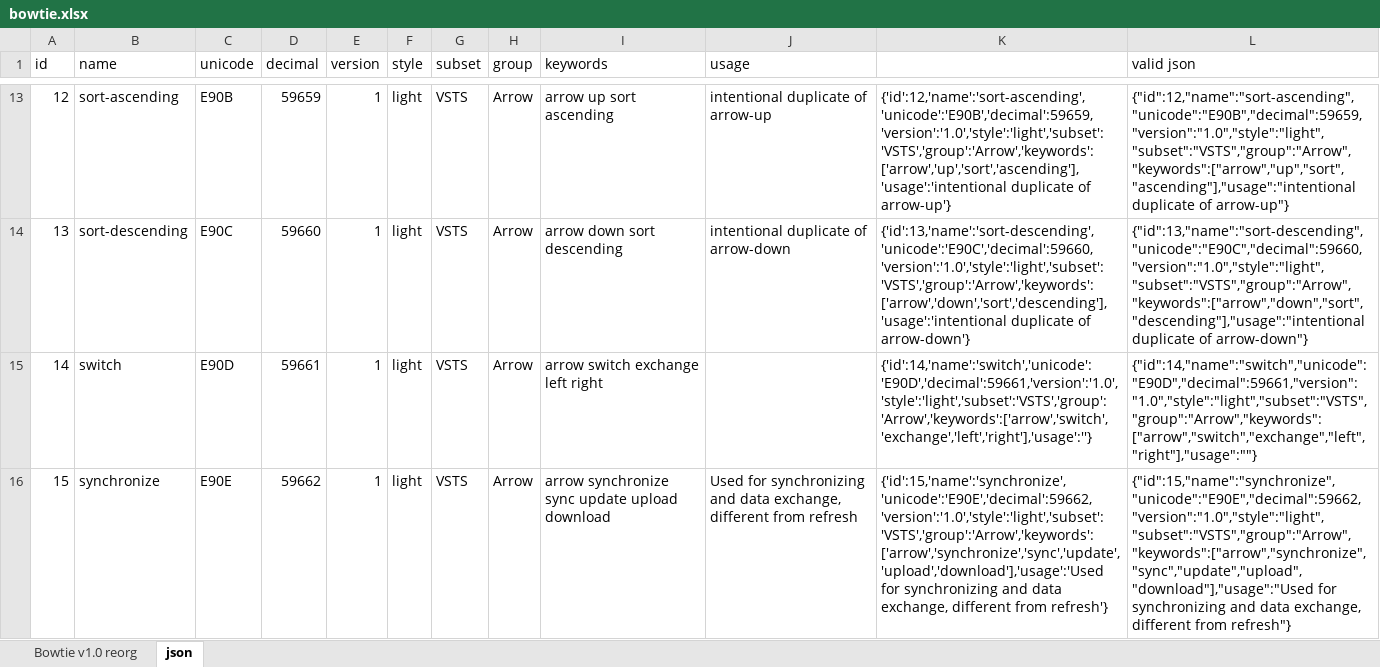
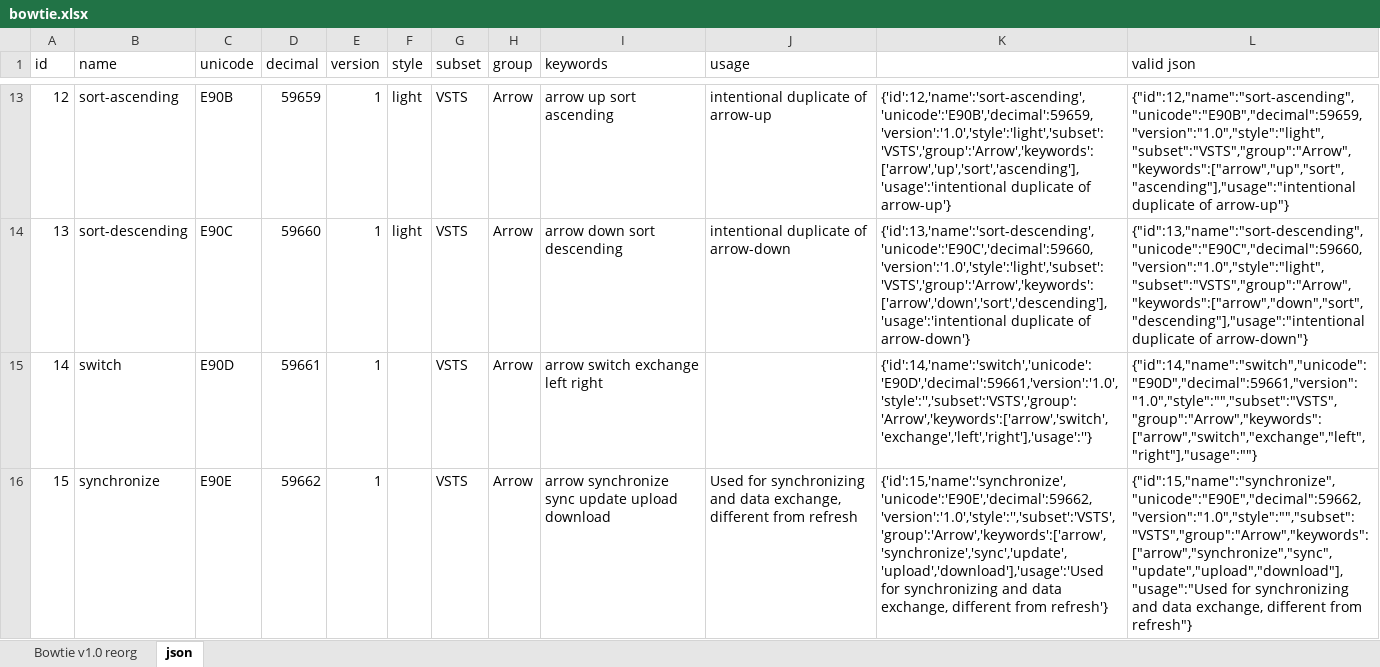
Before and after one commit to chryw/vsfi, an Excel workbook: source/bowtie.xlsx, sheet json, drawn as a sheet; only a part is shown, gaps mark what is left out; values as stored, in another font and other column widths than the file's, no borders; the diff covers the shown part only; the diff names each change by its address in the sheet, - before the commit and + after, or states it on an @@ line.

```diff
--- a/source/bowtie.xlsx (sheet json)
+++ b/source/bowtie.xlsx (sheet json)
-F15:F16 (style): light
+F15:F16 (style): (empty)
-K15: {'id':14,'name':'switch','unicode':'E90D','decimal':59661,'version':'1.0','style':'light','subset':'VSTS','group':'Arrow','keywords':['arrow','switch','exchange','left','right'],'usage':''}
+K15: {'id':14,'name':'switch','unicode':'E90D','decimal':59661,'version':'1.0','style':'','subset':'VSTS','group':'Arrow','keywords':['arrow','switch','exchange','left','right'],'usage':''}
-L15 (valid json): {"id":14,"name":"switch","unicode":"E90D","decimal":59661,"version":"1.0","style":"light","subset":"VSTS","group":"Arrow","keywords":["arrow","switch","exchange","left","right"],"usage":""}
+L15 (valid json): {"id":14,"name":"switch","unicode":"E90D","decimal":59661,"version":"1.0","style":"","subset":"VSTS","group":"Arrow","keywords":["arrow","switch","exchange","left","right"],"usage":""}
-K16: {'id':15,'name':'synchronize','unicode':'E90E','decimal':59662,'version':'1.0','style':'light','subset':'VSTS','group':'Arrow','keywords':['arrow','synchronize','sync','update','upload','download'],'usage':'Used for synchronizing…
+K16: {'id':15,'name':'synchronize','unicode':'E90E','decimal':59662,'version':'1.0','style':'','subset':'VSTS','group':'Arrow','keywords':['arrow','synchronize','sync','update','upload','download'],'usage':'Used for synchronizing…
-L16 (valid json): {"id":15,"name":"synchronize","unicode":"E90E","decimal":59662,"version":"1.0","style":"light","subset":"VSTS","group":"Arrow","keywords":["arrow","synchronize","sync","update","upload","download"],"usage":"Used for synchronizing…
+L16 (valid json): {"id":15,"name":"synchronize","unicode":"E90E","decimal":59662,"version":"1.0","style":"","subset":"VSTS","group":"Arrow","keywords":["arrow","synchronize","sync","update","upload","download"],"usage":"Used for synchronizing…
```
Also changed, not shown: 2 added rows and 33 edited cells elsewhere in this sheet, sheet Bowtie v1.0 reorg, formulas that keep their value, 4 other files.
